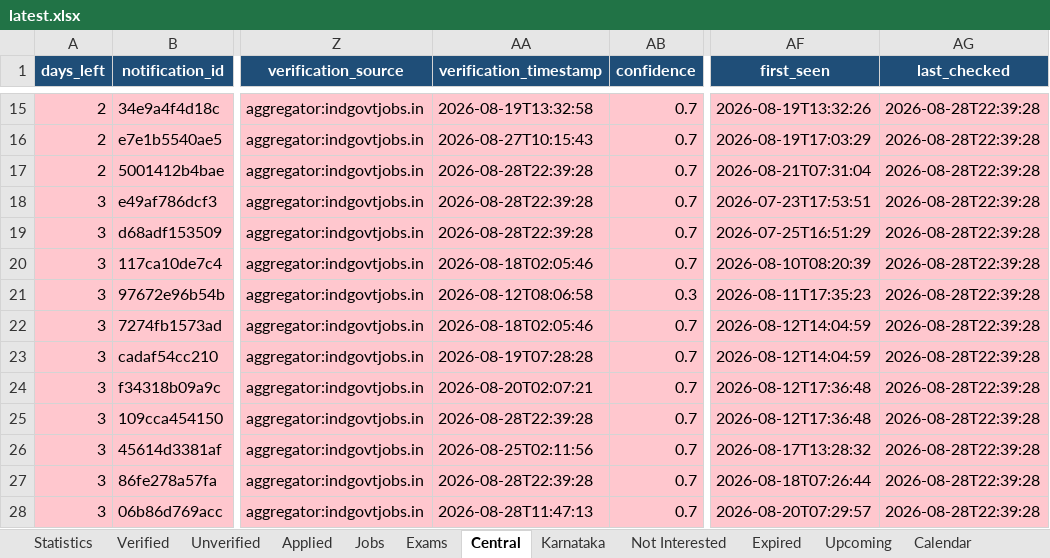
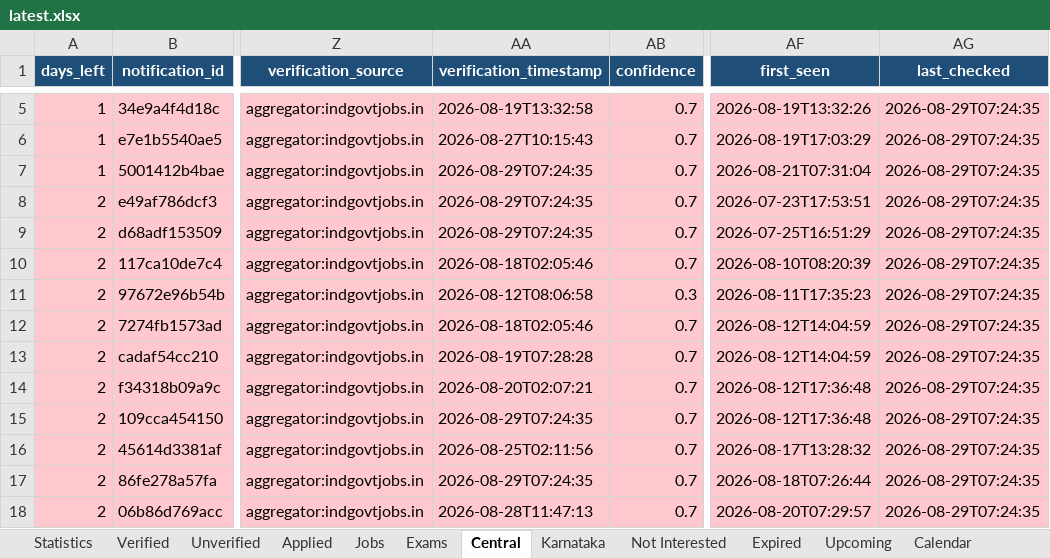
Before and after one commit to DarkWeb2024/govt-jobs-tracker, an Excel workbook: docs/data/latest.xlsx, sheet Central, drawn as a sheet; only a part is shown, gaps mark what is left out; values as stored, in another font and other column widths than the file's, no borders; addresses are those after the commit; the diff covers the shown part only; the diff names each change by its address in the sheet, - before the commit and + after, or states it on an @@ line.

```diff
--- a/docs/data/latest.xlsx (sheet Central)
+++ b/docs/data/latest.xlsx (sheet Central)
-A5:A7 (days_left): 2
+A5:A7 (days_left): 1
-AG5:AG18 (last_checked): 2026-08-28T22:39:28
+AG5:AG18 (last_checked): 2026-08-29T07:24:35
-AA7:AA9 (verification_timestamp): 2026-08-28T22:39:28
+AA7:AA9 (verification_timestamp): 2026-08-29T07:24:35
-A8:A18 (days_left): 3
+A8:A18 (days_left): 2
-AA15 (verification_timestamp): 2026-08-28T22:39:28
+AA15 (verification_timestamp): 2026-08-29T07:24:35
-AA17 (verification_timestamp): 2026-08-28T22:39:28
+AA17 (verification_timestamp): 2026-08-29T07:24:35
```
Also changed, not shown: 10 added rows, 10 removed rows and 1222 edited cells elsewhere in this sheet, sheet Jobs, sheet Expired, sheet Verified, sheet Unverified, sheet Karnataka, sheet History, 5 more sheets, 5 other files.
